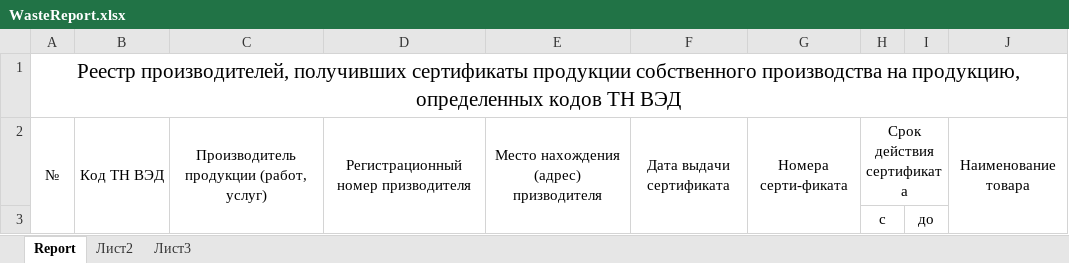
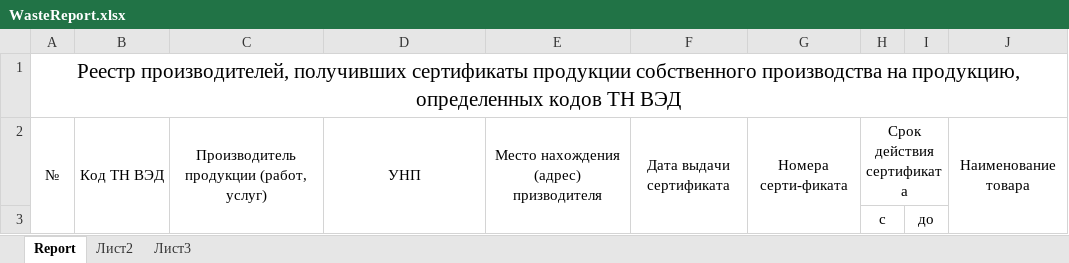
Before and after one commit to asysoi/CCICertificate, an Excel workbook: CCICertificate/WebContent/resources/in/WasteReport.xlsx, sheet Report, drawn as a sheet; values as stored, in another font and other column widths than the file's, no borders; the diff names each change by its address in the sheet, - before the commit and + after, or states it on an @@ line.

Commit message:
WasteReport update. Added TNVED exceptions.

```diff
--- a/CCICertificate/WebContent/resources/in/WasteReport.xlsx (sheet Report)
+++ b/CCICertificate/WebContent/resources/in/WasteReport.xlsx (sheet Report)
-D2: Регистрационный номер призводителя
+D2: УНП
```
Also changed, not shown: CCICertificate/WebContent/resources/in/WasteNumbers.xlsx, 11 other files.
